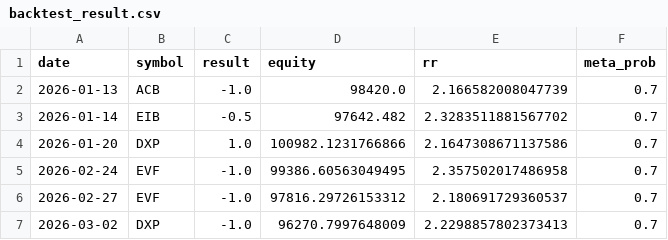
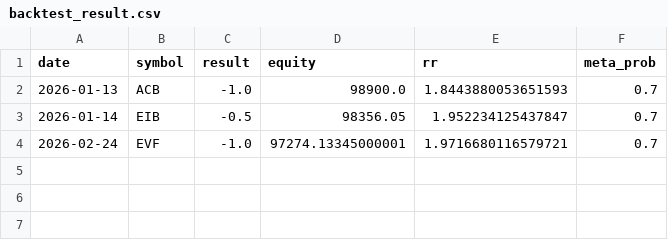
Before and after one commit to ALuong81/Find, a CSV file: backtest_result.csv, drawn as a sheet.

Commit message:
update backtest Tue May  5 23:27:41 UTC 2026

```diff
--- a/backtest_result.csv
+++ b/backtest_result.csv
@@ -1,7 +1,4 @@
 date,symbol,result,equity,rr,meta_prob
-2026-01-13,ACB,-1.0,98420.0,2.166582008047739,0.7
-2026-01-14,EIB,-0.5,97642.482,2.3283511881567702,0.7
-2026-01-20,DXP,1.0,100982.1231766866,2.1647308671137586,0.7
-2026-02-24,EVF,-1.0,99386.60563049495,2.357502017486958,0.7
-2026-02-27,EVF,-1.0,97816.29726153312,2.180691729360537,0.7
-2026-03-02,DXP,-1.0,96270.7997648009,2.2298857802373413,0.7
+2026-01-13,ACB,-1.0,98900.0,1.8443880053651593,0.7
+2026-01-14,EIB,-0.5,98356.05,1.952234125437847,0.7
+2026-02-24,EVF,-1.0,97274.13345000001,1.9716680116579721,0.7
```
